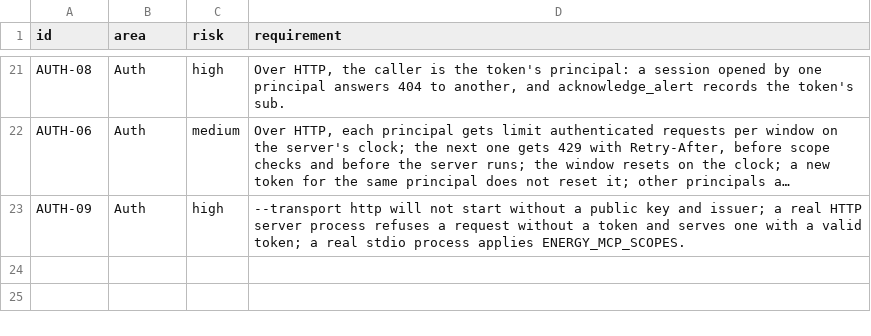
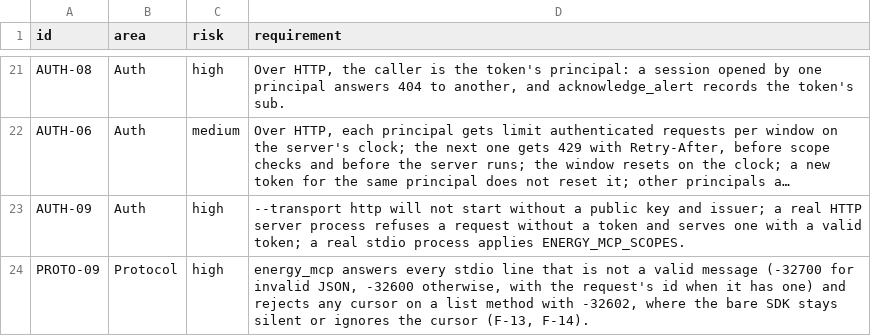
Before and after one commit to yuri-spizhovyi-mit/mcp-server-qa, a CSV file: docs/requirements.csv, drawn as a sheet; only a part is shown, gaps mark what is left out; long unchanged cells end in …; the diff names each change by its address in the sheet, - before the commit and + after, or states it on an @@ line.

```diff
--- a/docs/requirements.csv
+++ b/docs/requirements.csv
+row 24: PROTO-09 | Protocol | high | energy_mcp answers every stdio line that is not a valid message (-32700 for invalid JSON, -32600 otherwise, with the request's id when it has one) and rejects any cursor on a list method with -32602, where the bare SDK stays silent or ignores the cursor (F-13, F-14).
```
Also changed, not shown: docs/rtm.csv, 8 other files.
